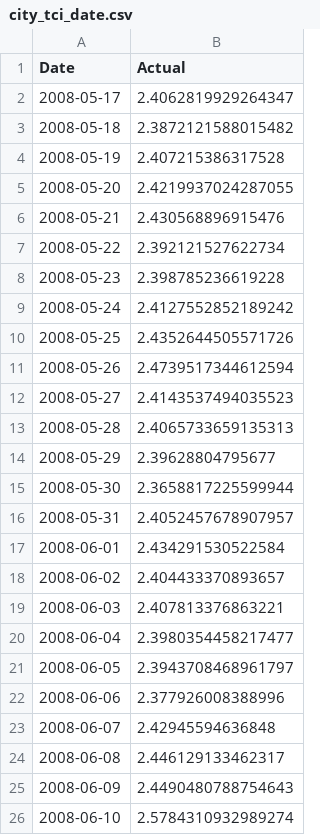
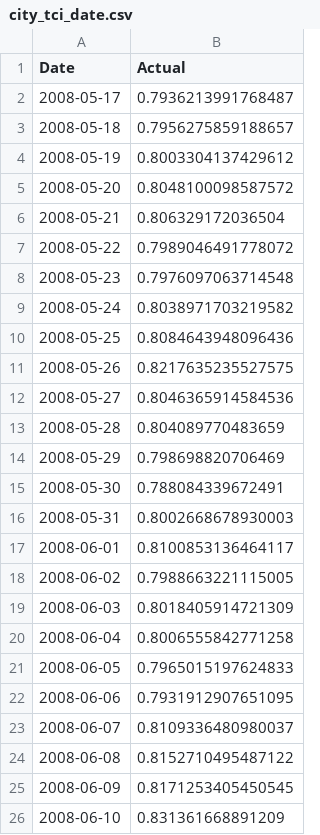
Before and after one commit to DVL-Sejong/congestion-pricing, a CSV file: static/data/sanfrancisco/city_tci_date.csv, drawn as a sheet.

```diff
--- a/static/data/sanfrancisco/city_tci_date.csv
+++ b/static/data/sanfrancisco/city_tci_date.csv
@@ -1,26 +1,26 @@
 Date,Actual
-2008-05-17,2.4062819929264347
-2008-05-18,2.3872121588015482
-2008-05-19,2.407215386317528
-2008-05-20,2.4219937024287055
-2008-05-21,2.430568896915476
-2008-05-22,2.392121527622734
-2008-05-23,2.398785236619228
-2008-05-24,2.4127552852189242
-2008-05-25,2.4352644505571726
-2008-05-26,2.4739517344612594
-2008-05-27,2.4143537494035523
-2008-05-28,2.4065733659135313
-2008-05-29,2.39628804795677
-2008-05-30,2.3658817225599944
-2008-05-31,2.4052457678907957
-2008-06-01,2.434291530522584
-2008-06-02,2.404433370893657
-2008-06-03,2.407813376863221
-2008-06-04,2.3980354458217477
-2008-06-05,2.3943708468961797
-2008-06-06,2.377926008388996
-2008-06-07,2.42945594636848
-2008-06-08,2.446129133462317
-2008-06-09,2.4490480788754643
-2008-06-10,2.5784310932989274
+2008-05-17,0.7936213991768487
+2008-05-18,0.7956275859188657
+2008-05-19,0.8003304137429612
+2008-05-20,0.8048100098587572
+2008-05-21,0.806329172036504
+2008-05-22,0.7989046491778072
+2008-05-23,0.7976097063714548
+2008-05-24,0.8038971703219582
+2008-05-25,0.8084643948096436
+2008-05-26,0.8217635235527575
+2008-05-27,0.8046365914584536
+2008-05-28,0.804089770483659
+2008-05-29,0.798698820706469
+2008-05-30,0.788084339672491
+2008-05-31,0.8002668678930003
+2008-06-01,0.8100853136464117
+2008-06-02,0.7988663221115005
+2008-06-03,0.8018405914721309
+2008-06-04,0.8006555842771258
+2008-06-05,0.7965015197624833
+2008-06-06,0.7931912907651095
+2008-06-07,0.8109336480980037
+2008-06-08,0.8152710495487122
+2008-06-09,0.8171253405450545
+2008-06-10,0.831361668891209
```
Also changed, not shown: static/data/sanfrancisco/city_tci_time.csv, 3 other files.
